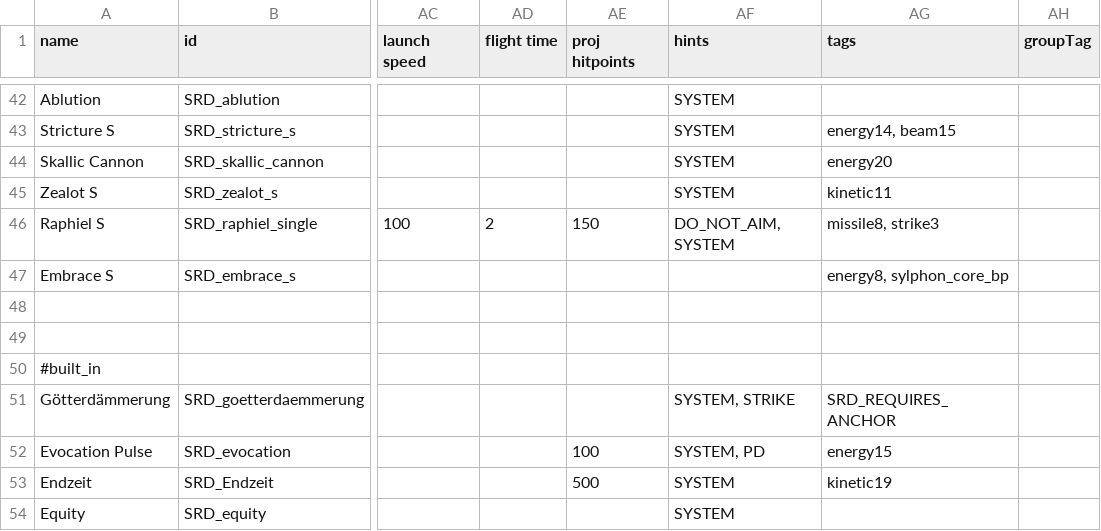
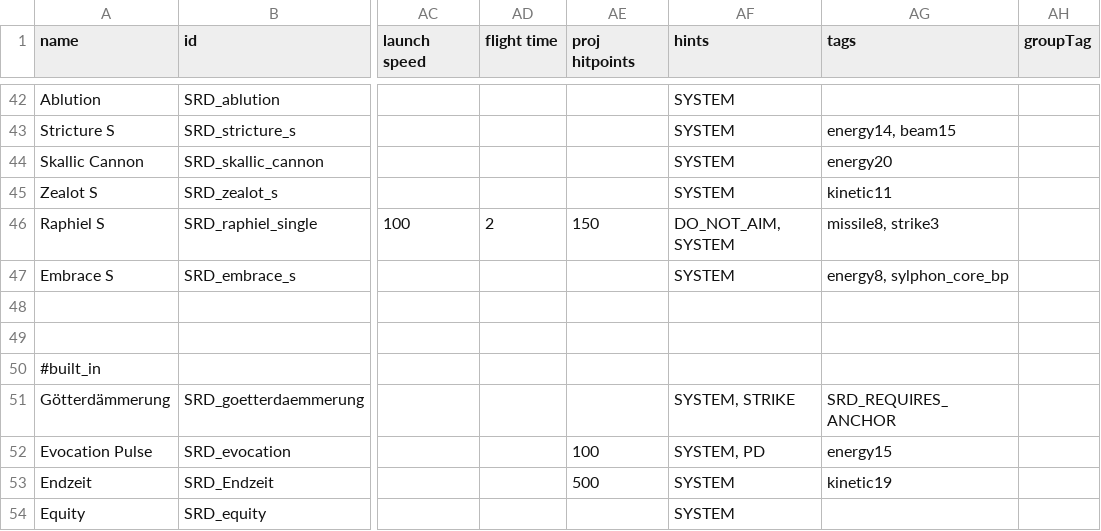
Before and after one commit to niatahl/sylphon, a CSV file: data/weapons/weapon_data.csv, drawn as a sheet; only a part is shown, gaps mark what is left out; the diff names each change by its address in the sheet, - before the commit and + after, or states it on an @@ line.

```diff
--- a/data/weapons/weapon_data.csv
+++ b/data/weapons/weapon_data.csv
-AF47 (hints): (empty)
+AF47 (hints): SYSTEM
```
Also changed, not shown: 3 other files.
